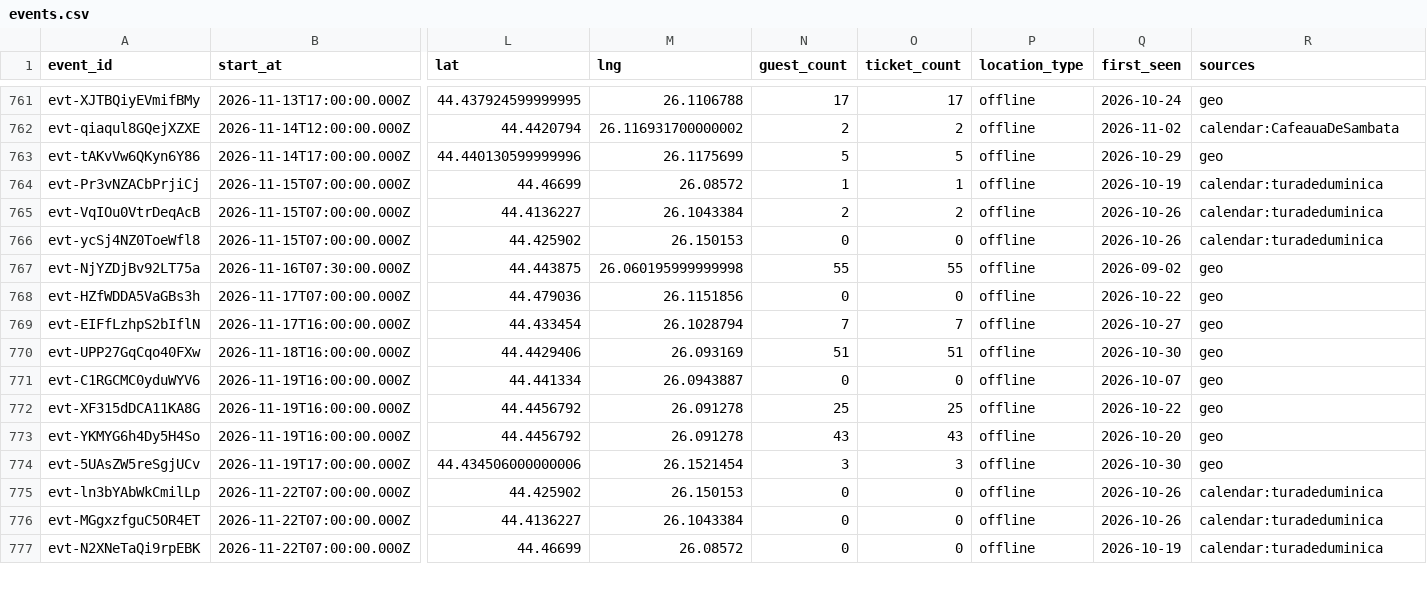
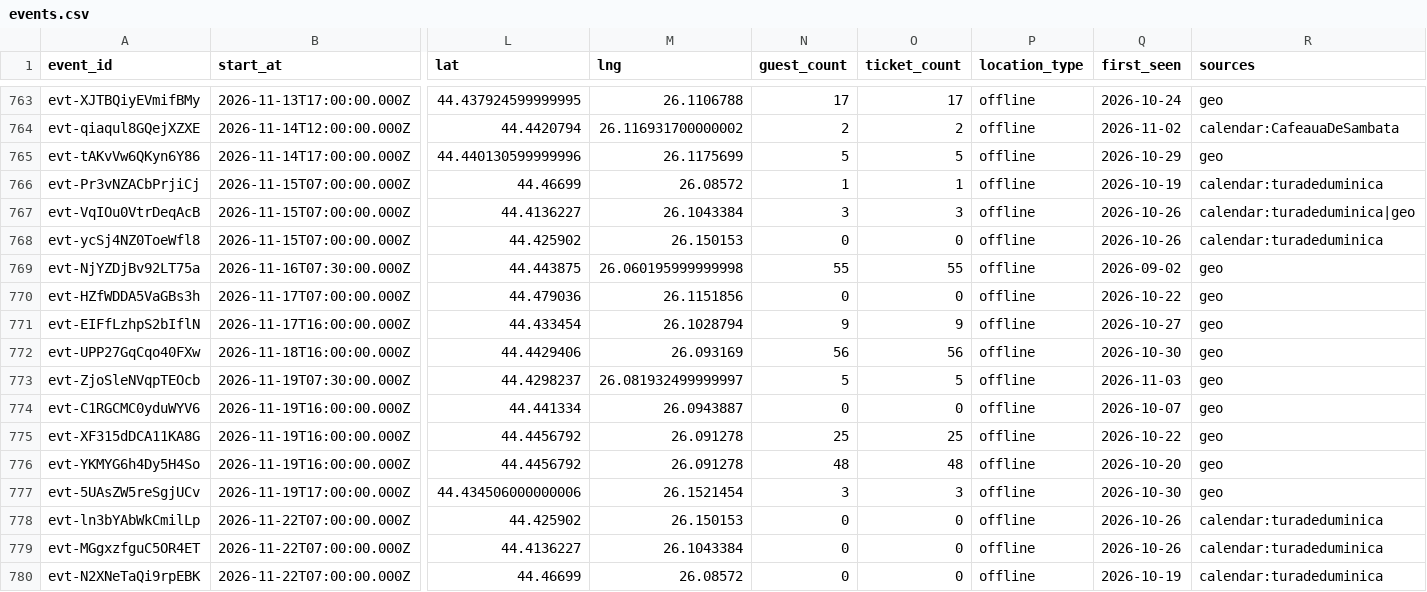
Before and after one commit to FlorinPopaCodes/bucharest-meetup-tracker, a CSV file: data/events.csv, drawn as a sheet; only a part is shown, gaps mark what is left out; addresses are those after the commit; rows hold the shown columns only; the diff covers the shown part only; the diff names each change by its address in the sheet, - before the commit and + after, or states it on an @@ line.

```diff
--- a/data/events.csv
+++ b/data/events.csv
-N767 (guest_count): 2
+N767 (guest_count): 3
-O767 (ticket_count): 2
+O767 (ticket_count): 3
-R767 (sources): calendar:turadeduminica
+R767 (sources): calendar:turadeduminica|geo
-N771 (guest_count): 7
+N771 (guest_count): 9
-O771 (ticket_count): 7
+O771 (ticket_count): 9
-N772 (guest_count): 51
+N772 (guest_count): 56
-O772 (ticket_count): 51
+O772 (ticket_count): 56
+row 773: evt-ZjoSleNVqpTEOcb | 2026-11-19T07:30:00.000Z | 44.4298237 | 26.081932499999997 | 5 | 5 | offline | 2026-11-03 | geo
-N776 (guest_count): 43
+N776 (guest_count): 48
-O776 (ticket_count): 43
+O776 (ticket_count): 48
```
Also changed, not shown: 3 added rows and 32 edited cells elsewhere in this file, 4 other files.
